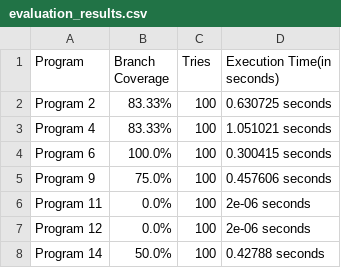
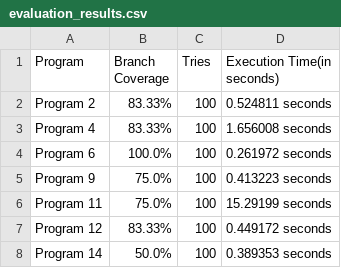
Before and after one commit to fabriceyhc/diffy_fuzz, a CSV file: src/evaluation_results.csv, drawn as a sheet.

Commit message:
fixed 0 coverage error

```diff
--- a/src/evaluation_results.csv
+++ b/src/evaluation_results.csv
@@ -1,8 +1,8 @@
 Program,Branch Coverage,Tries,Execution Time(in seconds)
-Program 2,83.33%,100,0.630725 seconds
-Program 4,83.33%,100,1.051021 seconds
-Program 6,100.0%,100,0.300415 seconds
-Program 9,75.0%,100,0.457606 seconds
-Program 11,0.0%,100,2e-06 seconds
-Program 12,0.0%,100,2e-06 seconds
-Program 14,50.0%,100,0.42788 seconds
+Program 2,83.33%,100,0.524811 seconds
+Program 4,83.33%,100,1.656008 seconds
+Program 6,100.0%,100,0.261972 seconds
+Program 9,75.0%,100,0.413223 seconds
+Program 11,75.0%,100,15.29199 seconds
+Program 12,83.33%,100,0.449172 seconds
+Program 14,50.0%,100,0.389353 seconds
```
Also changed, not shown: 1 other file.
